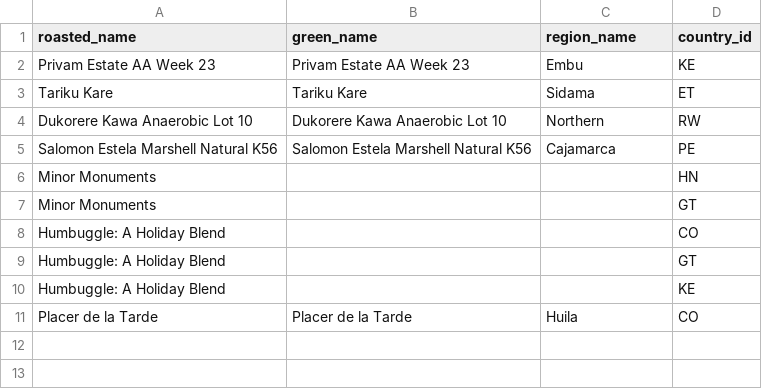
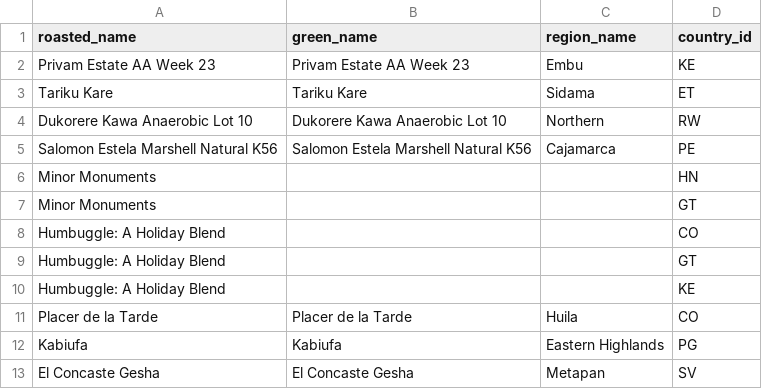
Before and after one commit to chrjl/rixtretto-server, a CSV file: assets/sample-data/coffee-associations.csv, drawn as a sheet; the diff names each change by its address in the sheet, - before the commit and + after, or states it on an @@ line.

```diff
--- a/assets/sample-data/coffee-associations.csv
+++ b/assets/sample-data/coffee-associations.csv
+row 12: Kabiufa | Kabiufa | Eastern Highlands | PG
+row 13: El Concaste Gesha | El Concaste Gesha | Metapan | SV
```
Also changed, not shown: assets/sample-data/green-coffee.csv, assets/sample-data/roasted-coffee.csv, 4 other files.
